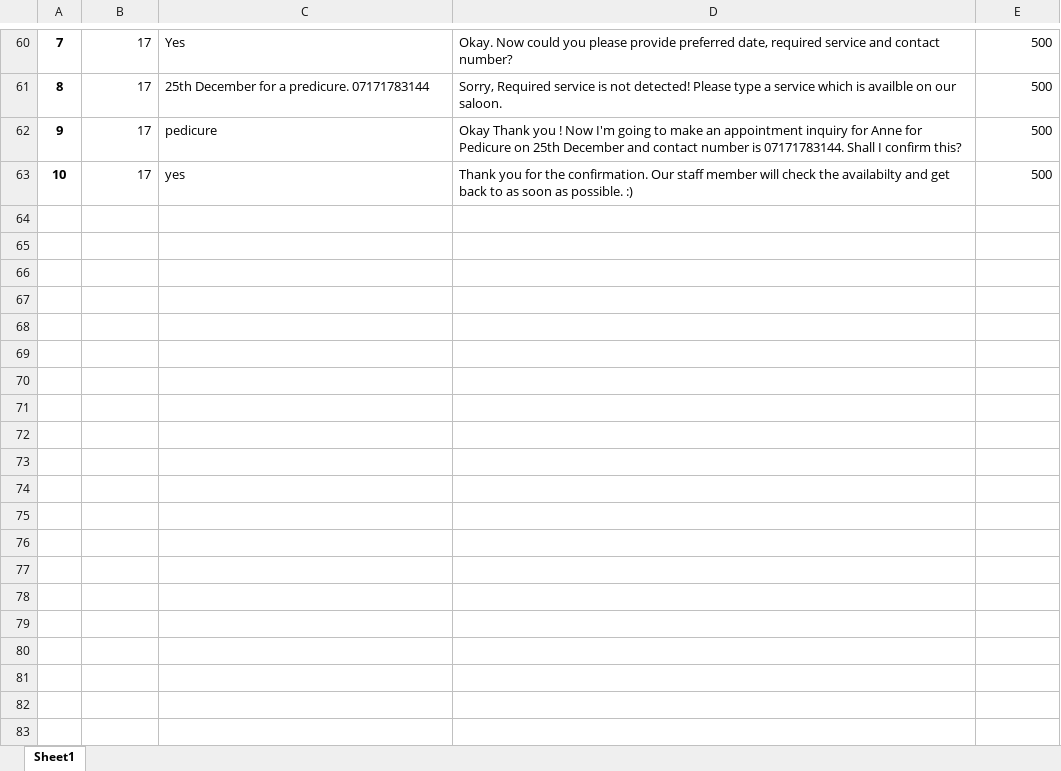
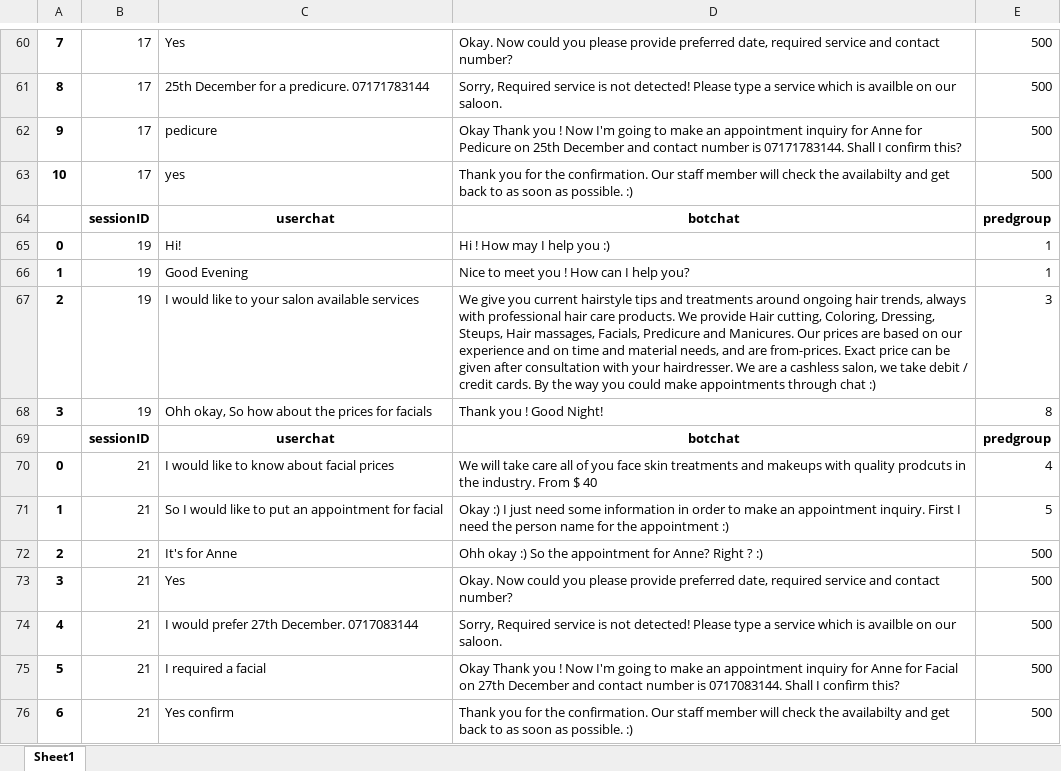
Before and after one commit to mudithsilva/text-mining, an Excel workbook: Final Project/chatbot_chat_history.xlsx, sheet Sheet1, drawn as a sheet; only a part is shown, gaps mark what is left out; values as stored, in another font and other column widths than the file's, no borders; the diff names each change by its address in the sheet, - before the commit and + after, or states it on an @@ line.

```diff
--- a/Final Project/chatbot_chat_history.xlsx (sheet Sheet1)
+++ b/Final Project/chatbot_chat_history.xlsx (sheet Sheet1)
+row 64:  | sessionID | userchat | botchat | predgroup
+row 65: 0 | 19 | Hi! | Hi ! How may I help you :) | 1
+row 66: 1 | 19 | Good Evening | Nice to meet you ! How can I help you? | 1
+row 67: 2 | 19 | I would like to your salon available services | We give you current hairstyle tips and treatments around ongoing hair trends, always with professional hair care products. We provide Hair cutting, Coloring, Dressing, Steups, Hair massages, Facials, Predicure and Manicures. Our prices are based on our experience and on time and material needs, and are from-prices. Exact price can be given after consultation with your hairdresser. We are a cashless salon, we take debit / credit cards. By the way you could make appointments through chat :) | 3
+row 68: 3 | 19 | Ohh okay, So how about the prices for facials | Thank you ! Good Night! | 8
+row 69:  | sessionID | userchat | botchat | predgroup
+row 70: 0 | 21 | I would like to know about facial prices | We will take care all of you face skin treatments and makeups with quality prodcuts in the industry. From $ 40 | 4
+row 71: 1 | 21 | So I would like to put an appointment for facial | Okay :) I just need some information in order to make an appointment inquiry. First I need the person name for the appointment :) | 5
+row 72: 2 | 21 | It's for Anne | Ohh okay :) So the appointment for Anne? Right ? :) | 500
+row 73: 3 | 21 | Yes | Okay. Now could you please provide preferred date, required service and contact number? | 500
+row 74: 4 | 21 | I would prefer 27th December. 0717083144 | Sorry, Required service is not detected! Please type a service which is availble on our saloon. | 500
+row 75: 5 | 21 | I required a facial | Okay Thank you ! Now I'm going to make an appointment inquiry for Anne for Facial on 27th December and contact number is 0717083144. Shall I confirm this? | 500
+row 76: 6 | 21 | Yes confirm | Thank you for the confirmation. Our staff member will check the availabilty and get back to as soon as possible. :) | 500
```
Also changed, not shown: Final Project/chatbot_rating.xlsx, 3 other files.
